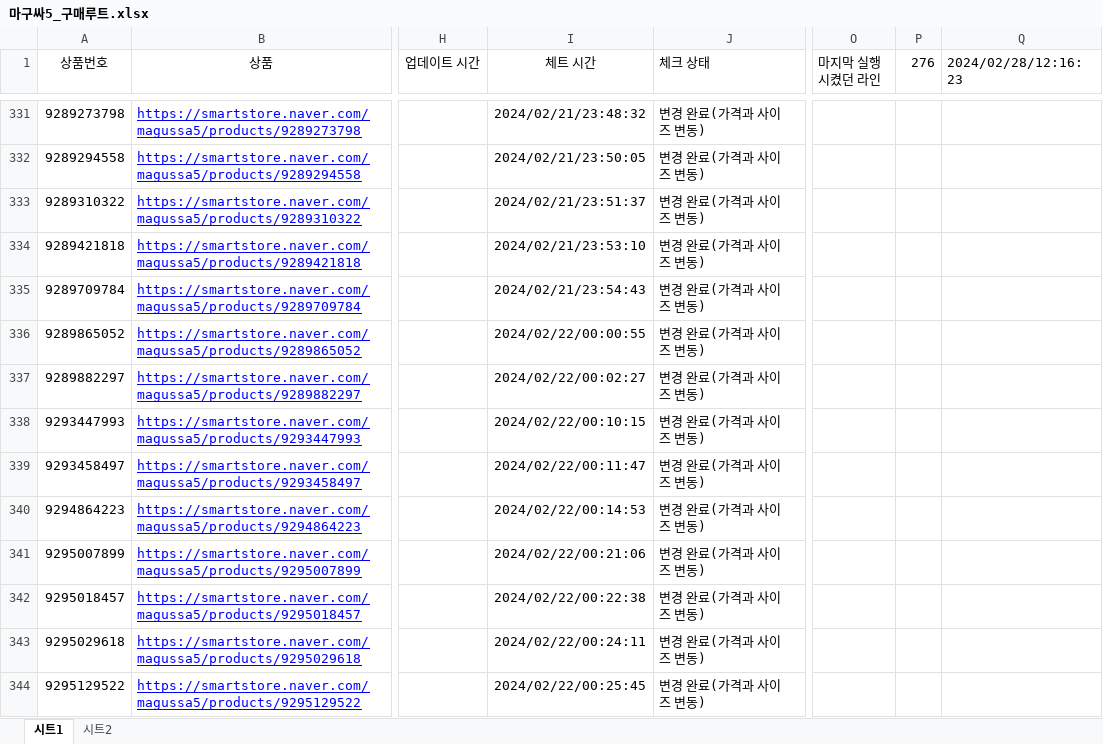
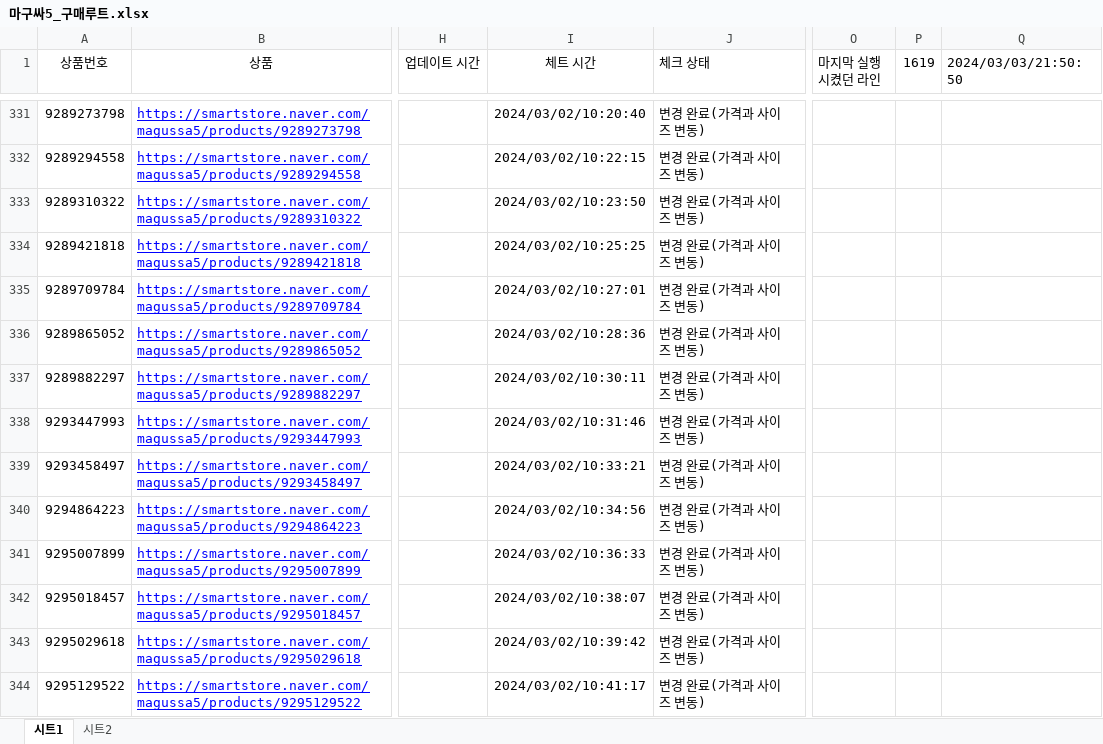
Before and after one commit to samagu00305/store, an Excel workbook: 엑셀/마구싸5_구매루트.xlsx, sheet 시트1, drawn as a sheet; only a part is shown, gaps mark what is left out; values as stored, in another font and other column widths than the file's, no borders; conditional formats not drawn; the diff covers the shown part only; the diff names each change by its address in the sheet, - before the commit and + after, or states it on an @@ line.

```diff
--- a/엑셀/마구싸5_구매루트.xlsx (sheet 시트1)
+++ b/엑셀/마구싸5_구매루트.xlsx (sheet 시트1)
-P1: 276
+P1: 1619
-Q1: 2024/02/28/12:16:23
+Q1: 2024/03/03/21:50:50
-I331 (체트 시간): 2024/02/21/23:48:32
+I331 (체트 시간): 2024/03/02/10:20:40
-I332 (체트 시간): 2024/02/21/23:50:05
+I332 (체트 시간): 2024/03/02/10:22:15
-I333 (체트 시간): 2024/02/21/23:51:37
+I333 (체트 시간): 2024/03/02/10:23:50
-I334 (체트 시간): 2024/02/21/23:53:10
+I334 (체트 시간): 2024/03/02/10:25:25
-I335 (체트 시간): 2024/02/21/23:54:43
+I335 (체트 시간): 2024/03/02/10:27:01
-I336 (체트 시간): 2024/02/22/00:00:55
+I336 (체트 시간): 2024/03/02/10:28:36
-I337 (체트 시간): 2024/02/22/00:02:27
+I337 (체트 시간): 2024/03/02/10:30:11
-I338 (체트 시간): 2024/02/22/00:10:15
+I338 (체트 시간): 2024/03/02/10:31:46
-I339 (체트 시간): 2024/02/22/00:11:47
+I339 (체트 시간): 2024/03/02/10:33:21
-I340 (체트 시간): 2024/02/22/00:14:53
+I340 (체트 시간): 2024/03/02/10:34:56
-I341 (체트 시간): 2024/02/22/00:21:06
+I341 (체트 시간): 2024/03/02/10:36:33
-I342 (체트 시간): 2024/02/22/00:22:38
+I342 (체트 시간): 2024/03/02/10:38:07
-I343 (체트 시간): 2024/02/22/00:24:11
+I343 (체트 시간): 2024/03/02/10:39:42
-I344 (체트 시간): 2024/02/22/00:25:45
+I344 (체트 시간): 2024/03/02/10:41:17
```
Also changed, not shown: 1473 edited cells elsewhere in this sheet.
